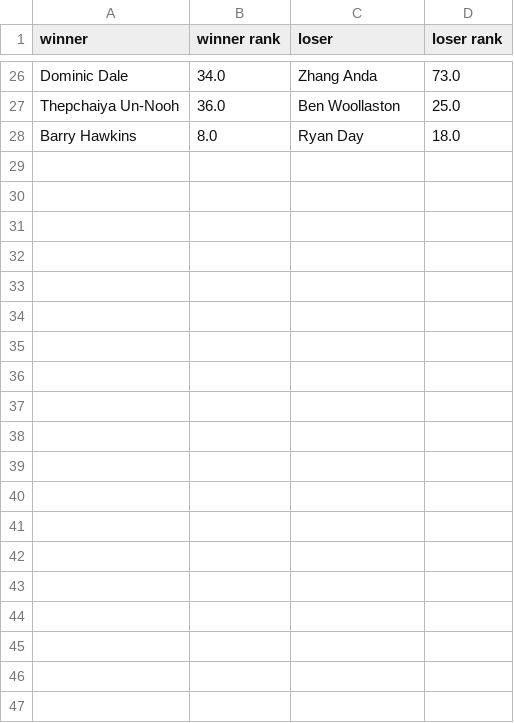
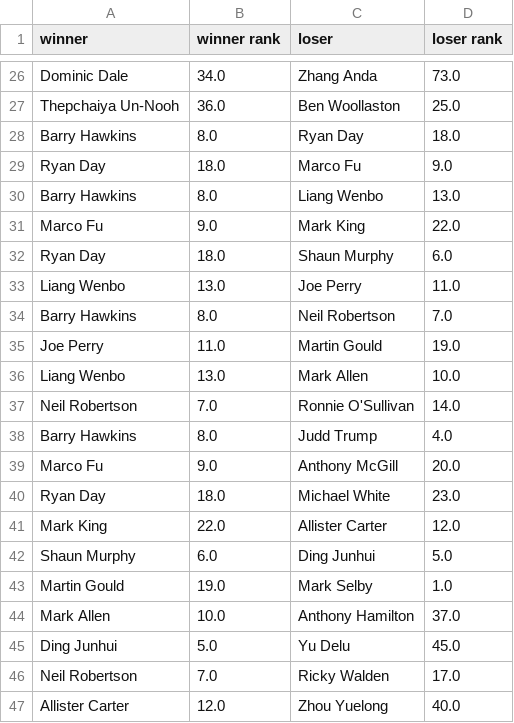
Before and after one commit to ashleyjr/website, a CSV file: snooker/matches.csv, drawn as a sheet; only a part is shown, gaps mark what is left out; the diff covers the shown part only; the diff names each change by its address in the sheet, - before the commit and + after, or states it on an @@ line.

Commit message:
more match data

```diff
--- a/snooker/matches.csv
+++ b/snooker/matches.csv
+row 29: Ryan Day | 18.0 | Marco Fu | 9.0
+row 30: Barry Hawkins | 8.0 | Liang Wenbo | 13.0
+row 31: Marco Fu | 9.0 | Mark King | 22.0
+row 32: Ryan Day | 18.0 | Shaun Murphy | 6.0
+row 33: Liang Wenbo | 13.0 | Joe Perry | 11.0
+row 34: Barry Hawkins | 8.0 | Neil Robertson | 7.0
+row 35: Joe Perry | 11.0 | Martin Gould | 19.0
+row 36: Liang Wenbo | 13.0 | Mark Allen | 10.0
+row 37: Neil Robertson | 7.0 | Ronnie O'Sullivan | 14.0
+row 38: Barry Hawkins | 8.0 | Judd Trump | 4.0
+row 39: Marco Fu | 9.0 | Anthony McGill | 20.0
+row 40: Ryan Day | 18.0 | Michael White | 23.0
+row 41: Mark King | 22.0 | Allister Carter | 12.0
+row 42: Shaun Murphy | 6.0 | Ding Junhui | 5.0
+row 43: Martin Gould | 19.0 | Mark Selby | 1.0
+row 44: Mark Allen | 10.0 | Anthony Hamilton | 37.0
+row 45: Ding Junhui | 5.0 | Yu Delu | 45.0
+row 46: Neil Robertson | 7.0 | Ricky Walden | 17.0
+row 47: Allister Carter | 12.0 | Zhou Yuelong | 40.0
```
Also changed, not shown: 11 added rows elsewhere in this file.
